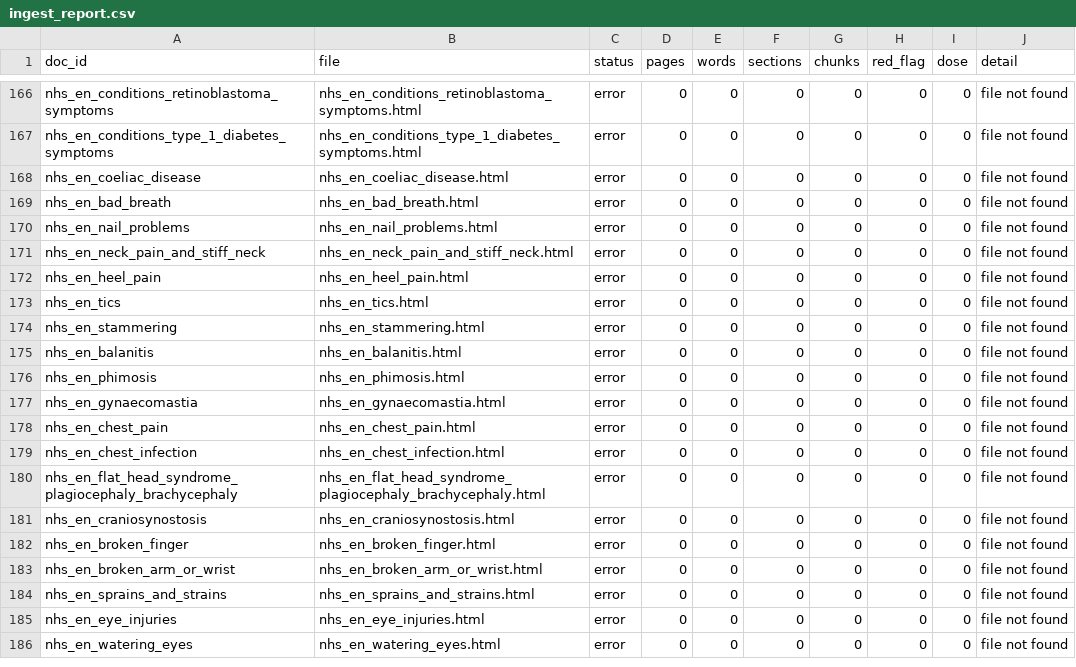
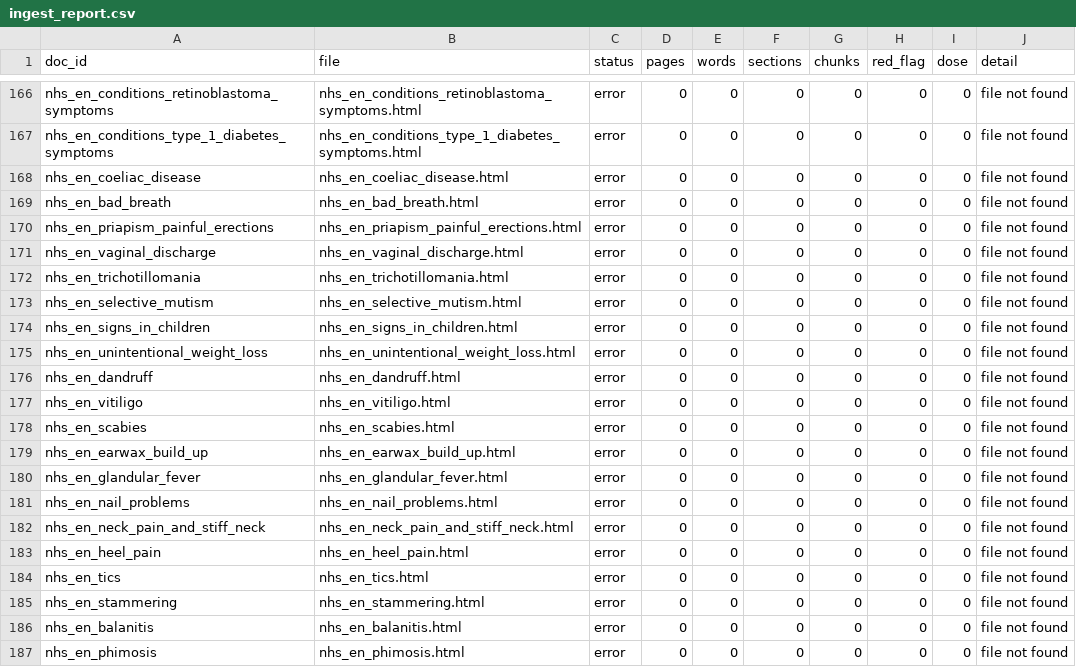
Before and after one commit to nicolasbeca/pedibot, a CSV file: index/ingest_report.csv, drawn as a sheet; only a part is shown, gaps mark what is left out; the shorter side is filled out with more unchanged rows; the diff names each change by its address in the sheet, - before the commit and + after, or states it on an @@ line.

```diff
--- a/index/ingest_report.csv
+++ b/index/ingest_report.csv
+row 170: nhs_en_priapism_painful_erections | nhs_en_priapism_painful_erections.html | error | 0 | 0 | 0 | 0 | 0 | 0 | file not found
+row 171: nhs_en_vaginal_discharge | nhs_en_vaginal_discharge.html | error | 0 | 0 | 0 | 0 | 0 | 0 | file not found
+row 172: nhs_en_trichotillomania | nhs_en_trichotillomania.html | error | 0 | 0 | 0 | 0 | 0 | 0 | file not found
+row 173: nhs_en_selective_mutism | nhs_en_selective_mutism.html | error | 0 | 0 | 0 | 0 | 0 | 0 | file not found
+row 174: nhs_en_signs_in_children | nhs_en_signs_in_children.html | error | 0 | 0 | 0 | 0 | 0 | 0 | file not found
+row 175: nhs_en_unintentional_weight_loss | nhs_en_unintentional_weight_loss.html | error | 0 | 0 | 0 | 0 | 0 | 0 | file not found
+row 176: nhs_en_dandruff | nhs_en_dandruff.html | error | 0 | 0 | 0 | 0 | 0 | 0 | file not found
+row 177: nhs_en_vitiligo | nhs_en_vitiligo.html | error | 0 | 0 | 0 | 0 | 0 | 0 | file not found
+row 178: nhs_en_scabies | nhs_en_scabies.html | error | 0 | 0 | 0 | 0 | 0 | 0 | file not found
+row 179: nhs_en_earwax_build_up | nhs_en_earwax_build_up.html | error | 0 | 0 | 0 | 0 | 0 | 0 | file not found
+row 180: nhs_en_glandular_fever | nhs_en_glandular_fever.html | error | 0 | 0 | 0 | 0 | 0 | 0 | file not found
```
Also changed, not shown: dataset/sources.csv, web/site/public/dataset/sources.csv, 31 other files.
